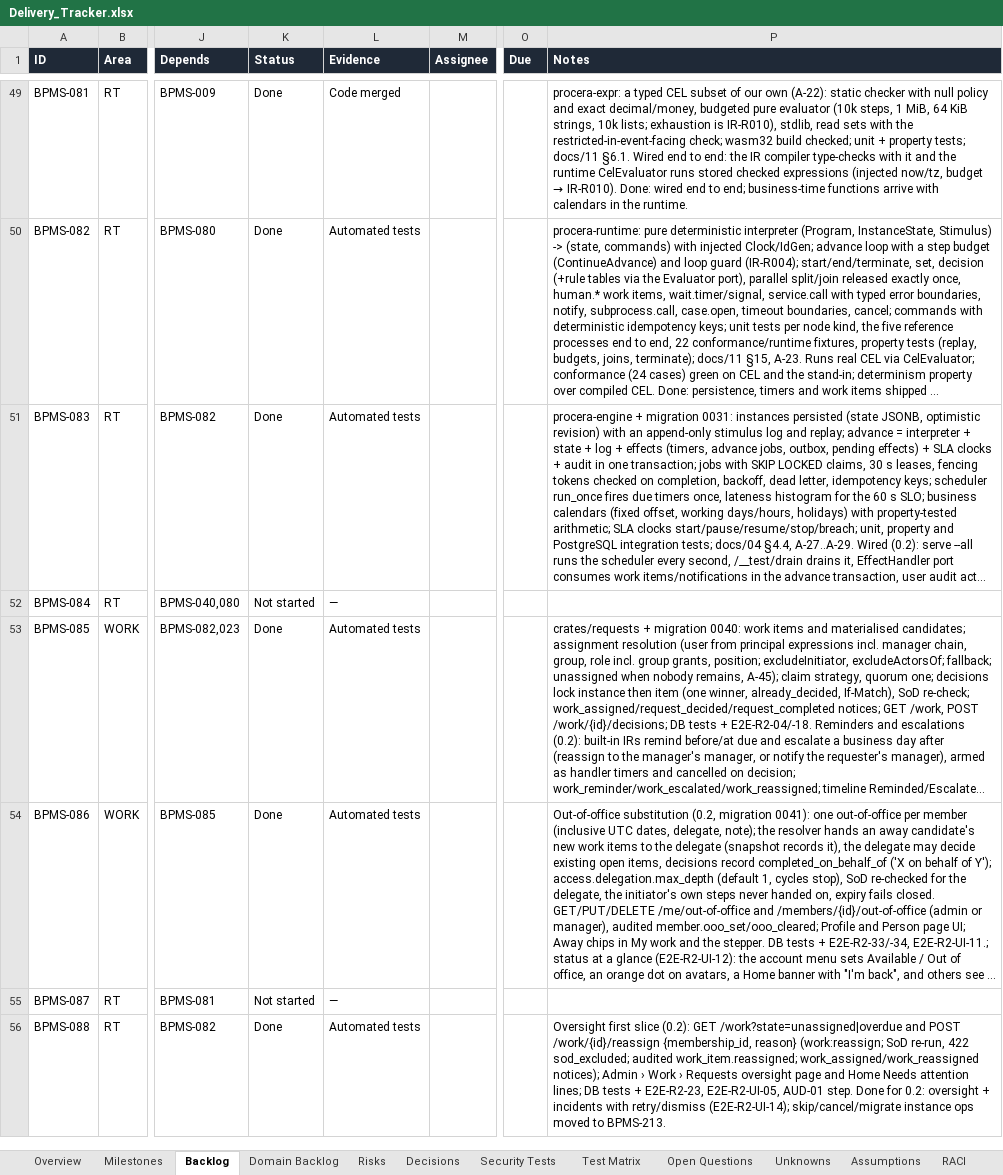
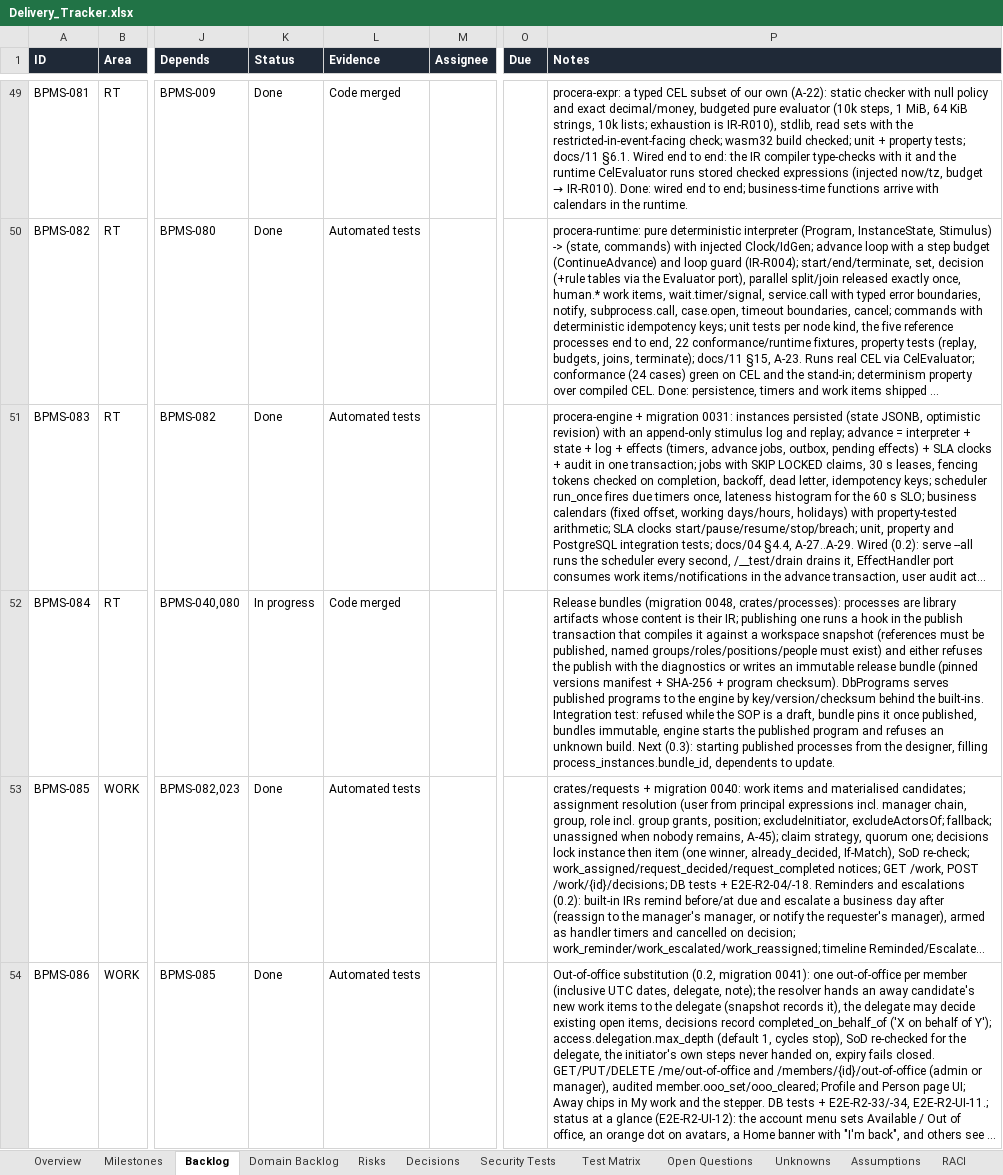
Before and after one commit to CasualOffice/Procera, an Excel workbook: trackers/Delivery_Tracker.xlsx, sheet Backlog, drawn as a sheet; only a part is shown, gaps mark what is left out; the shorter side is filled out with more unchanged rows; long unchanged cells end in …; values as stored, in another font and other column widths than the file's, no borders; conditional formats and table styles not drawn; the diff names each change by its address in the sheet, - before the commit and + after, or states it on an @@ line.

Commit message:
feat(BPMS-084): [protected] release bundles — compile on publish, pin references, serve published programs
Processes are library artifacts whose content is their IR (process:*
permissions; not listed on the Library page). A publish hook in the library
port runs inside the publish transaction: crates/processes compiles the
definition against a workspace snapshot (references must be published,
named groups/roles/positions/people must exist) and refuses the publish with
the diagnostics, or writes an immutable release bundle (migration 0048:
pinned versions manifest, its SHA-256, the program checksum). DbPrograms
serves published programs to the engine by key/version/checksum behind the
built-ins. Integration test covers refusal, pinning, immutability and the
engine running the published program.

Signed-off-by: sachin sarwa <schnsrw@gmail.com>

```diff
--- a/trackers/Delivery_Tracker.xlsx (sheet Backlog)
+++ b/trackers/Delivery_Tracker.xlsx (sheet Backlog)
-K52 (Status): Not started
+K52 (Status): In progress
-L52 (Evidence): —
+L52 (Evidence): Code merged
-P52 (Notes): (empty)
+P52 (Notes): Release bundles (migration 0048, crates/processes): processes are library artifacts whose content is their IR; publishing one runs a hook in the publish transaction that compiles it against a workspace snapshot (references must be published, named groups/roles/positions/people must exist) and either refuses the publish with the diagnostics or writes an immutable release bundle (pinned versions manifest + SHA-256 + program checksum). DbPrograms serves published programs to the engine by key/version/checksum behind the built-ins. Integration test: refused while the SOP is a draft, bundle pins it once published, bundles immutable, engine starts the published program and refuses an unknown build. Next (0.3): starting published processes from the designer, filling process_instances.bundle_id, dependents to update.
```
Also changed, not shown: 18 other files.
